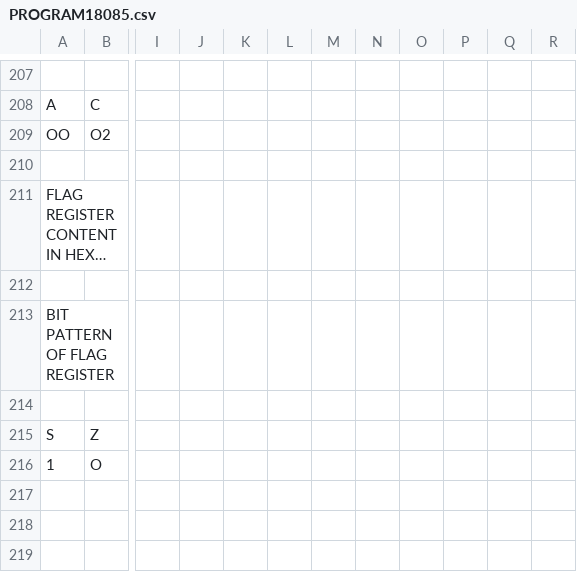
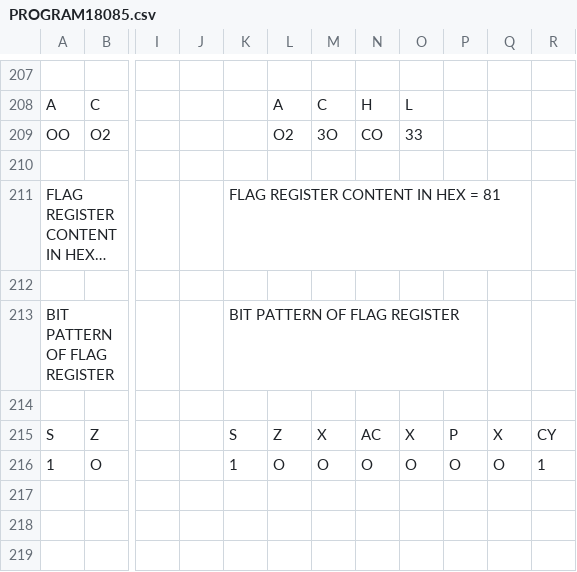
Before and after one commit to harshrasam19-a11y/8085program, a CSV file: PROGRAM18085.csv, drawn as a sheet; only a part is shown, gaps mark what is left out; long unchanged cells end in …; the diff covers the shown part only; the diff names each change by its address in the sheet, - before the commit and + after, or states it on an @@ line.

```diff
--- a/PROGRAM18085.csv
+++ b/PROGRAM18085.csv
-L208: (empty)
+L208: A
-M208: (empty)
+M208: C
-N208: (empty)
+N208: H
-O208: (empty)
+O208: L
-L209: (empty)
+L209: O2
-M209: (empty)
+M209: 3O
-N209: (empty)
+N209: CO
-O209: (empty)
+O209: 33
-K211: (empty)
+K211: FLAG REGISTER CONTENT IN HEX = 81
-K213: (empty)
+K213: BIT PATTERN OF FLAG REGISTER
-K215: (empty)
+K215: S
-L215: (empty)
+L215: Z
-M215: (empty)
+M215: X
-N215: (empty)
+N215: AC
-O215: (empty)
+O215: X
-P215: (empty)
+P215: P
-Q215: (empty)
+Q215: X
-R215: (empty)
+R215: CY
-K216: (empty)
+K216: 1
-L216: (empty)
+L216: O
-M216: (empty)
+M216: O
-N216: (empty)
+N216: O
-O216: (empty)
+O216: O
-P216: (empty)
+P216: O
-Q216: (empty)
+Q216: O
-R216: (empty)
+R216: 1
```
Also changed, not shown: 29 edited cells elsewhere in this file.
